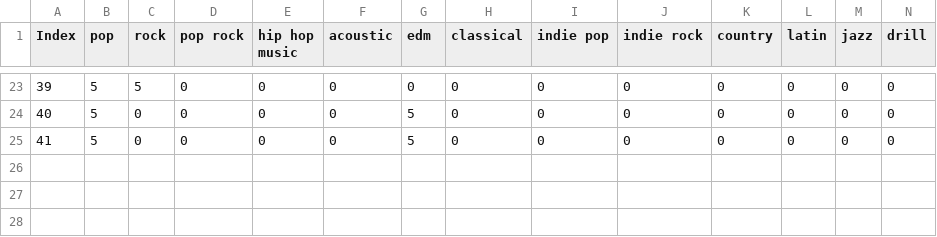
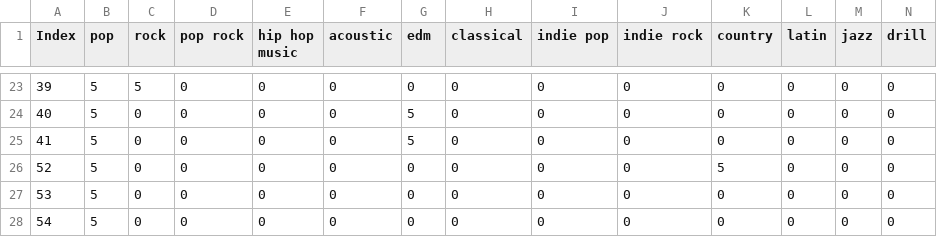
Before and after one commit to aymanhajjar/Melodyse, a CSV file: melodyse_backend/melodyse_backend/dataset/Melodyse_dataset.csv, drawn as a sheet; only a part is shown, gaps mark what is left out; rows hold the shown columns only; the diff names each change by its address in the sheet, - before the commit and + after, or states it on an @@ line.

```diff
--- a/melodyse_backend/melodyse_backend/dataset/Melodyse_dataset.csv
+++ b/melodyse_backend/melodyse_backend/dataset/Melodyse_dataset.csv
+row 26: 52 | 5 | 0 | 0 | 0 | 0 | 0 | 0 | 0 | 0 | 5 | 0 | 0 | 0
+row 27: 53 | 5 | 0 | 0 | 0 | 0 | 0 | 0 | 0 | 0 | 0 | 0 | 0 | 0
+row 28: 54 | 5 | 0 | 0 | 0 | 0 | 0 | 0 | 0 | 0 | 0 | 0 | 0 | 0
```
Also changed, not shown: 34 other files.
